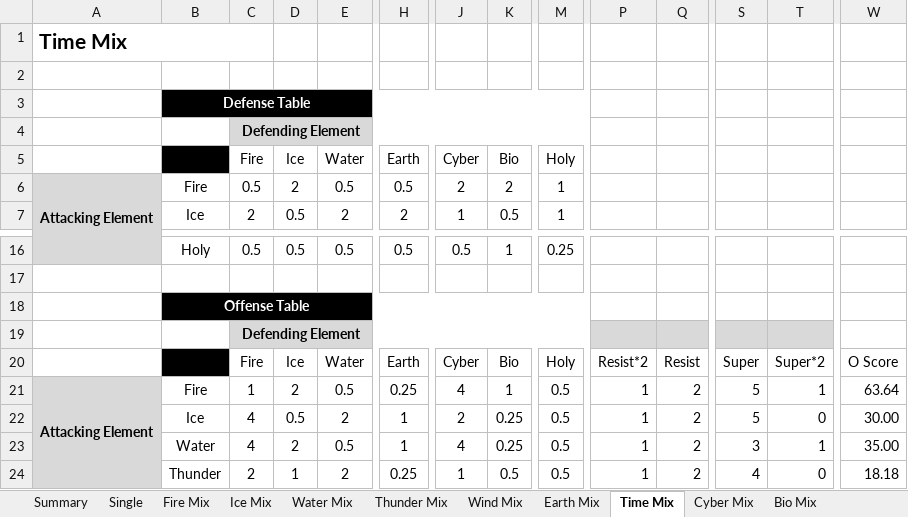
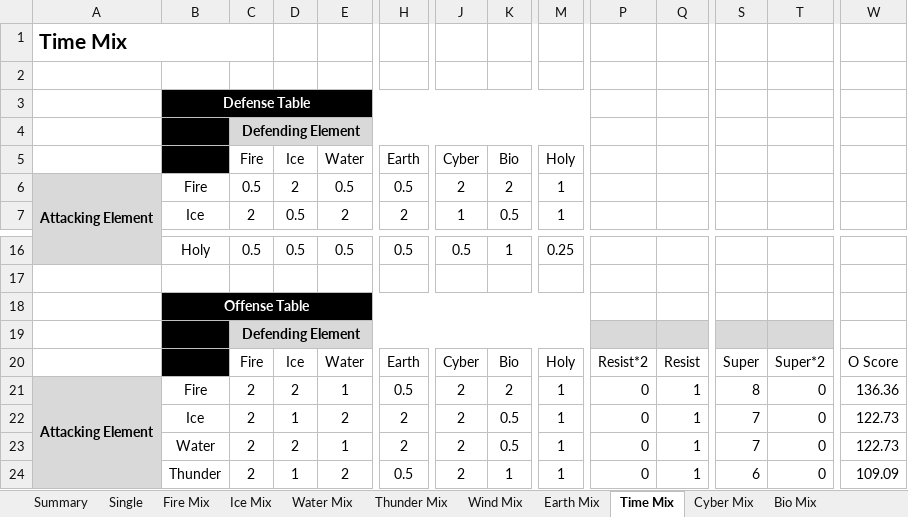
Before and after one commit to Mid-Boss/Reminiscence, an Excel workbook: Element Effectiveness.xlsx, sheet Time Mix, drawn as a sheet; only a part is shown, gaps mark what is left out; values as stored, in another font and other column widths than the file's, no borders; conditional formats not drawn; removed rows and columns are numbered as before the commit, all else as after; rows hold the shown columns only; the diff covers the shown part only; the diff names each change by its address in the sheet, - before the commit and + after, or states it on an @@ line.

```diff
--- a/Element Effectiveness.xlsx (sheet Time Mix)
+++ b/Element Effectiveness.xlsx (sheet Time Mix)
-B4 fill: none
+B4 fill: #000000
-B19 fill: none
+B19 fill: #000000
-C21 (Fire): 1
+C21 (Fire): 2
-E21 (Water): 0.5
+E21 (Water): 1
-H21 (Earth): 0.25
+H21 (Earth): 0.5
-J21 (Cyber): 4
+J21 (Cyber): 2
-K21 (Bio): 1
+K21 (Bio): 2
-M21:M22 (Holy): 0.5
+M21:M22 (Holy): 1
-P21:P22: 1
+P21:P22: 0
-Q21:Q22: 2
+Q21:Q22: 1
-S21: 5
+S21: 8
-T21: 1
+T21: 0
-W21: 63.64
+W21: 136.36
-C22 (Fire): 4
+C22 (Fire): 2
-D22 (Ice): 0.5
+D22 (Ice): 1
-H22 (Earth): 1
+H22 (Earth): 2
-K22 (Bio): 0.25
+K22 (Bio): 0.5
-S22: 5
+S22: 7
-W22: 30.00
+W22: 122.73
-row 23:  | Water | 4 | 2 | 0.5 | 1 | 4 | 0.25 | 0.5 | 1 | 2 | 3 | 1 | 35.00
+row 23:  | Water | 2 | 2 | 1 | 2 | 2 | 0.5 | 1 | 0 | 1 | 7 | 0 | 122.73
-H24 (Earth): 0.25
+H24 (Earth): 0.5
-J24 (Cyber): 1
+J24 (Cyber): 2
-K24 (Bio): 0.5
+K24 (Bio): 1
-M24 (Holy): 0.5
+M24 (Holy): 1
-P24: 1
+P24: 0
-Q24: 2
+Q24: 1
-S24: 4
+S24: 6
-W24: 18.18
+W24: 109.09
```
Also changed, not shown: 6 added rows, 6 removed rows and 27 edited cells elsewhere in this sheet, sheet Summary, sheet Earth Mix, sheet Fire Mix, sheet Bio Mix, sheet Water Mix, sheet Cyber Mix, 5 more sheets, formulas that keep their value.
